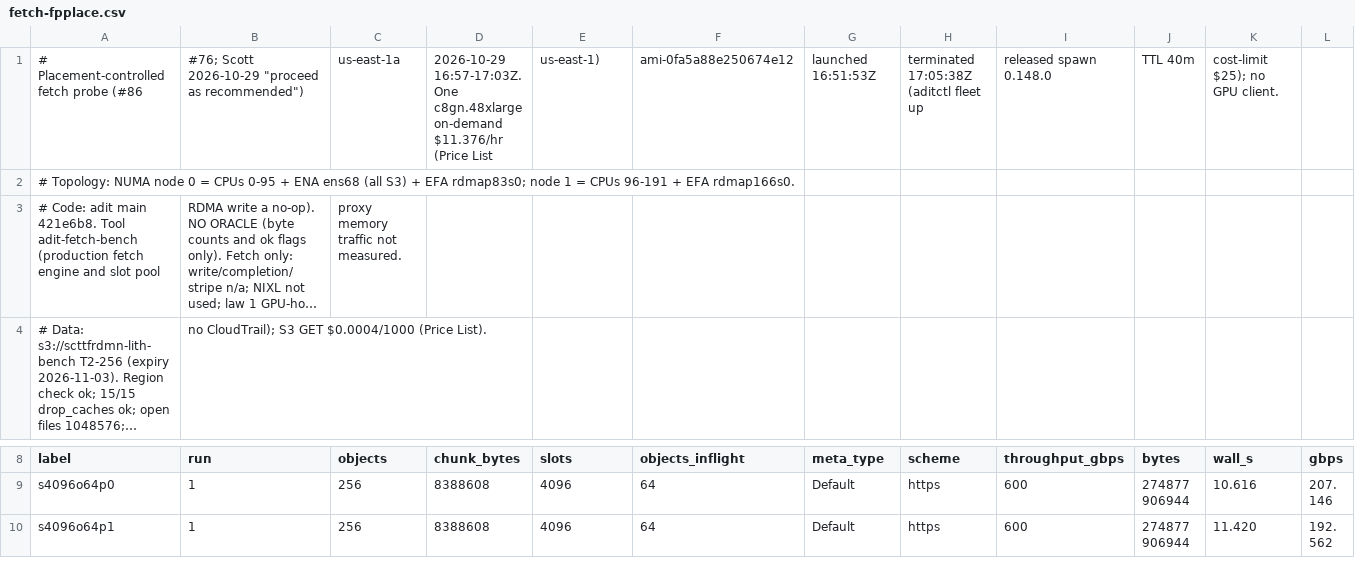
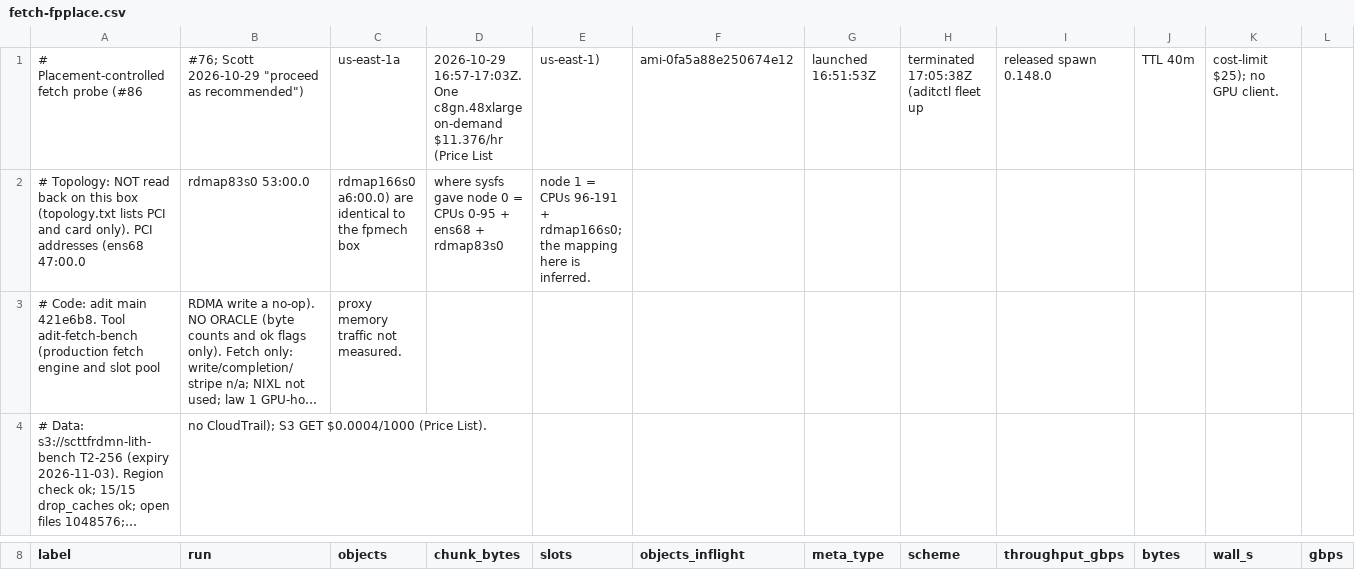
Before and after one commit to scttfrdmn/adit, a CSV file: bench/results/fetch-fpplace.csv, drawn as a sheet; only a part is shown, gaps mark what is left out; the shorter side is filled out with more unchanged rows; long unchanged cells end in …; removed rows and columns are numbered as before the commit, all else as after; rows hold the shown columns only; the diff covers the shown part only; the diff names each change by its address in the sheet, - before the commit and + after, or states it on an @@ line.

```diff
--- a/bench/results/fetch-fpplace.csv
+++ b/bench/results/fetch-fpplace.csv
-row 2: # Topology: NUMA node 0 = CPUs 0-95 + ENA ens68 (all S3) + EFA rdmap83s0; node 1 = CPUs 96-191 + EFA rdmap166s0.
+row 2: # Topology: NOT read back on this box (topology.txt lists PCI and card only). PCI addresses (ens68 47:00.0 | rdmap83s0 53:00.0 | rdmap166s0 a6:00.0) are identical to the fpmech box | where sysfs gave node 0 = CPUs 0-95 + ens68 + rdmap83s0 | node 1 = CPUs 96-191 + rdmap166s0; the mapping here is inferred.
```
Also changed, not shown: 1 added row, 1 removed row and 2 edited cells elsewhere in this file.
